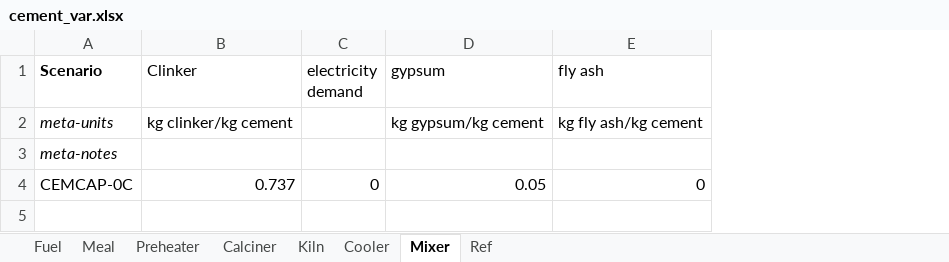
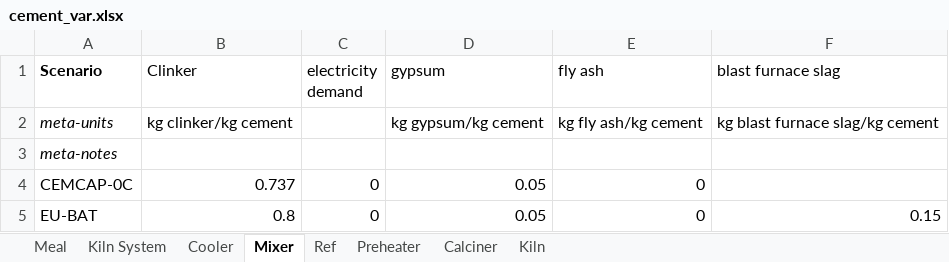
Before and after one commit to concoctions/BlackBlox, an Excel workbook: data/cement/cement_var.xlsx, sheet Mixer, drawn as a sheet; values as stored, in another font and other column widths than the file's, no borders; the diff names each change by its address in the sheet, - before the commit and + after, or states it on an @@ line.

```diff
--- a/data/cement/cement_var.xlsx (sheet Mixer)
+++ b/data/cement/cement_var.xlsx (sheet Mixer)
-sheet tab: Fuel
+sheet tab: Kiln System
@@ sheet tab order changed: Meal | Kiln System | Cooler | Mixer | Ref | Preheater | Calciner | Kiln @@
+column F (blast furnace slag), row 2: kg blast furnace slag/kg cement
+row 5: EU-BAT | 0.8 | 0 | 0.05 | 0 | 0.15
```
Also changed, not shown: sheet Preheater, sheet Meal, sheet Cooler, sheet Kiln, data/cement/cement_calcs.xlsx, data/shared/shared_var.xlsx, 4 other files.
